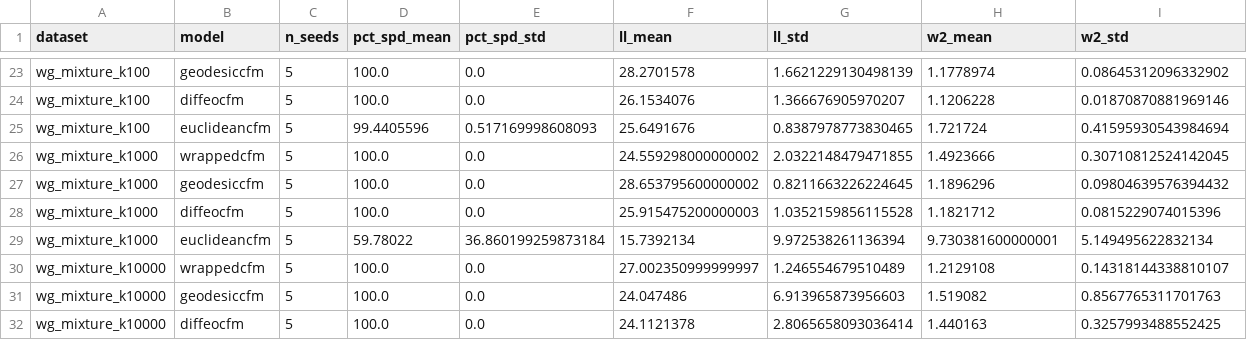
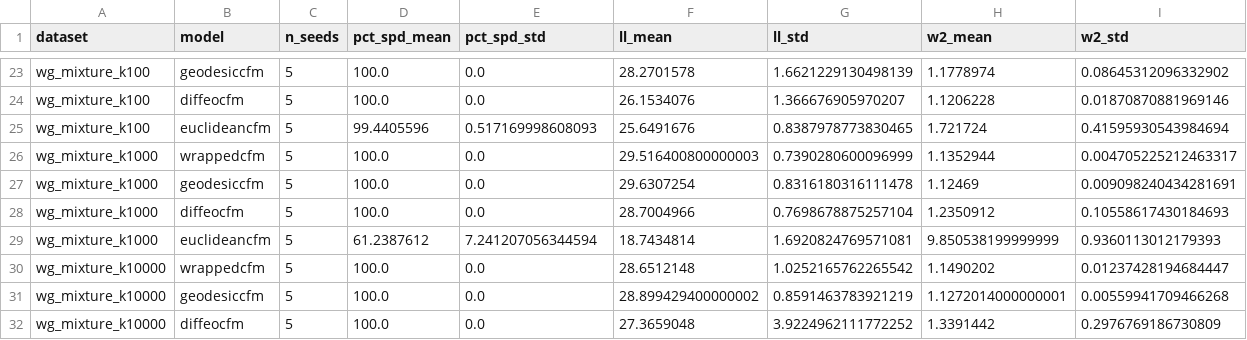
Before and after one commit to thibaultdesurrel/Wrapped_Flow_Matching_SPD, a CSV file: runner/results/synthetic_summary.csv, drawn as a sheet; only a part is shown, gaps mark what is left out; the diff covers the shown part only.

Commit message:
added config for last synthetic expe

```diff
--- a/runner/results/synthetic_summary.csv
+++ b/runner/results/synthetic_summary.csv
@@ -26,7 +26,7 @@ wg_mixture_k100  , euclideancfm,       5,  99.4405596       ,  0.517169998608093
-wg_mixture_k1000 , wrappedcfm  ,       5, 100.0             ,  0.0                , 24.559298000000002  ,  2.0322148479471855  ,  1.4923666          , 0.30710812524142045
-wg_mixture_k1000 , geodesiccfm ,       5, 100.0             ,  0.0                , 28.653795600000002  ,  0.8211663226224645  ,  1.1896296          , 0.09804639576394432
-wg_mixture_k1000 , diffeocfm   ,       5, 100.0             ,  0.0                , 25.915475200000003  ,  1.0352159856115528  ,  1.1821712          , 0.0815229074015396
-wg_mixture_k1000 , euclideancfm,       5,  59.78022         , 36.860199259873184  , 15.7392134          ,  9.972538261136394   ,  9.730381600000001  , 5.149495622832134
-wg_mixture_k10000, wrappedcfm  ,       5, 100.0             ,  0.0                , 27.002350999999997  ,  1.246554679510489   ,  1.2129108          , 0.14318144338810107
-wg_mixture_k10000, geodesiccfm ,       5, 100.0             ,  0.0                , 24.047486           ,  6.913965873956603   ,  1.519082           , 0.8567765311701763
-wg_mixture_k10000, diffeocfm   ,       5, 100.0             ,  0.0                , 24.1121378          ,  2.8065658093036414  ,  1.440163           , 0.3257993488552425
+wg_mixture_k1000,wrappedcfm,5,100.0,0.0,29.516400800000003,0.7390280600096999,1.1352944,0.004705225212463317
+wg_mixture_k1000,geodesiccfm,5,100.0,0.0,29.6307254,0.8316180316111478,1.12469,0.009098240434281691
+wg_mixture_k1000,diffeocfm,5,100.0,0.0,28.7004966,0.7698678875257104,1.2350912,0.10558617430184693
+wg_mixture_k1000,euclideancfm,5,61.2387612,7.241207056344594,18.7434814,1.6920824769571081,9.850538199999999,0.9360113012179393
+wg_mixture_k10000,wrappedcfm,5,100.0,0.0,28.6512148,1.0252165762265542,1.1490202,0.01237428194684447
+wg_mixture_k10000,geodesiccfm,5,100.0,0.0,28.899429400000002,0.8591463783921219,1.1272014000000001,0.00559941709466268
+wg_mixture_k10000,diffeocfm,5,100.0,0.0,27.3659048,3.9224962111772252,1.3391442,0.2976769186730809
```
Also changed, not shown: 6 edited cells elsewhere in this file, 11 other files.
